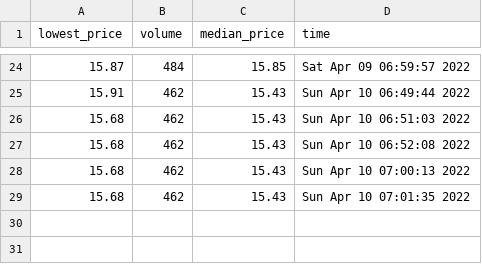
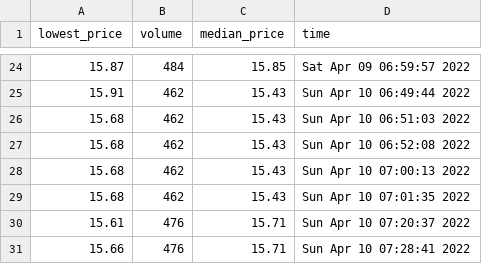
Before and after one commit to trackpadpro/tppsss, a CSV file: data/SCMData.csv, drawn as a sheet; only a part is shown, gaps mark what is left out.

```diff
--- a/data/SCMData.csv
+++ b/data/SCMData.csv
@@ -29 +29,3 @@ lowest_price,volume,median_price,time
 15.68,462,15.43,Sun Apr 10 07:01:35 2022
+15.61,476,15.71,Sun Apr 10 07:20:37 2022
+15.66,476,15.71,Sun Apr 10 07:28:41 2022
```
Also changed, not shown: 1 other file.
